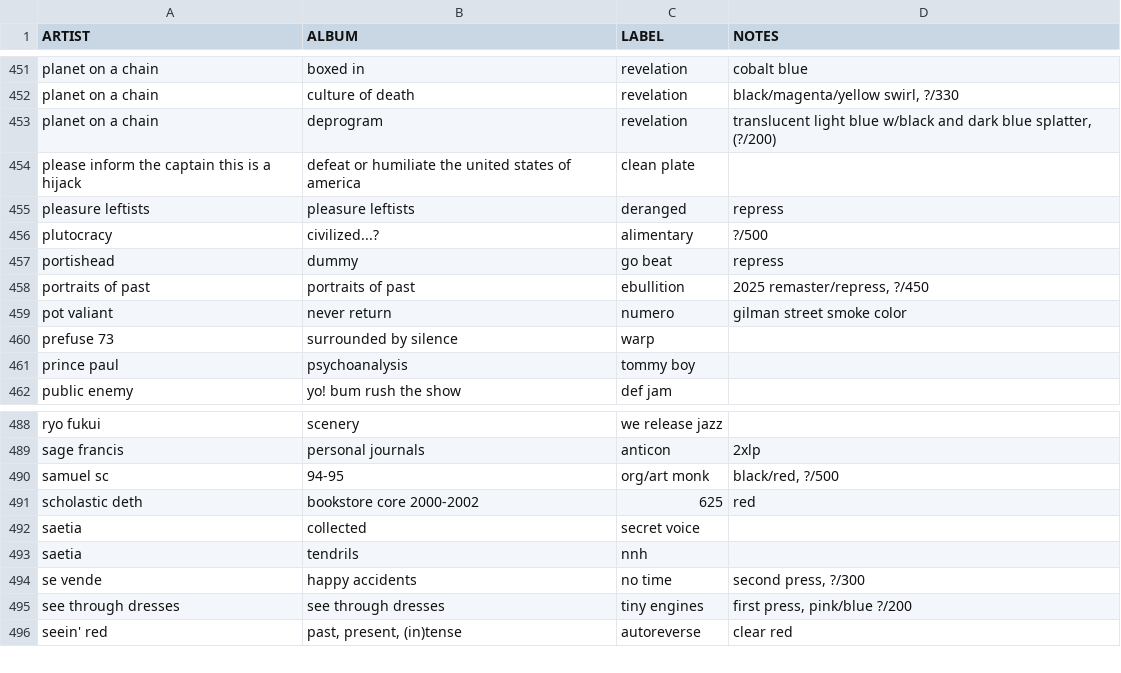
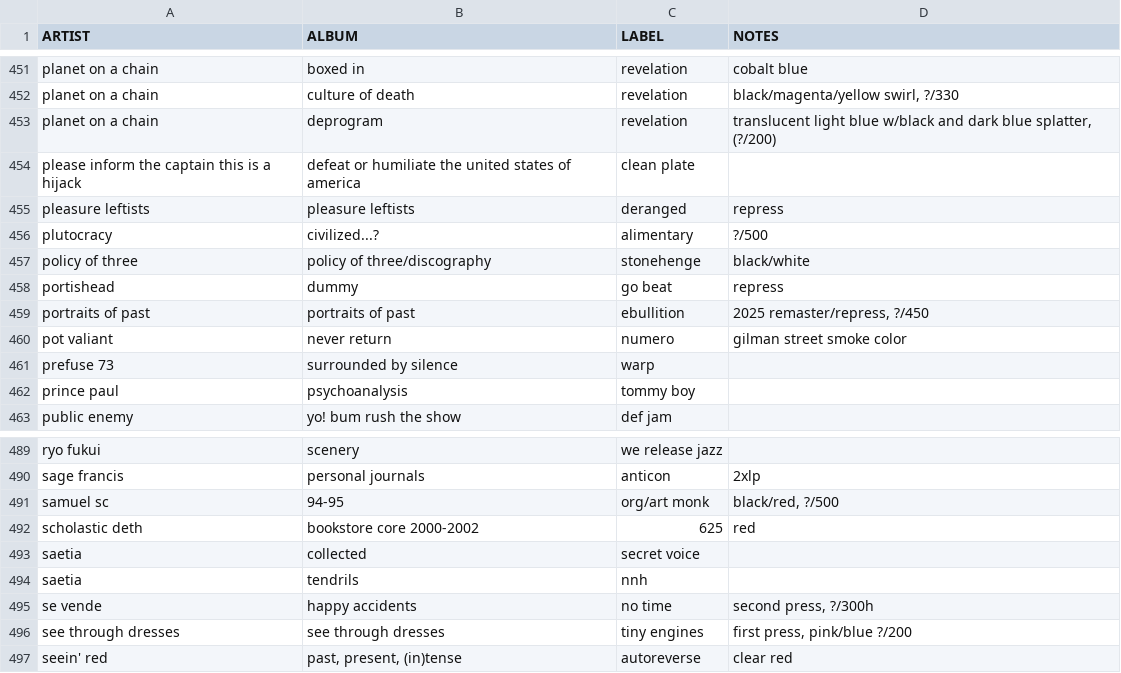
Before and after one commit to okjjj/tradelist, a CSV file: 12.csv, drawn as a sheet; only a part is shown, gaps mark what is left out.

```diff
--- a/12.csv
+++ b/12.csv
@@ -456,2 +456,3 @@ pleasure leftists,pleasure leftists,deranged,repress
 plutocracy,"civilized...?",alimentary,"?/500"
+policy of three,policy of three/discography,stonehenge,"black/white"
 portishead,dummy,go beat,repress
@@ -493,3 +494,3 @@ saetia,collected,secret voice,""
 saetia,tendrils,nnh,""
-se vende,happy accidents,no time,"second press, ?/300"
+se vende,happy accidents,no time,"second press, ?/300h"
 see through dresses,see through dresses,tiny engines,"first press, pink/blue ?/200"
```
Also changed, not shown: 7_comp.csv, tapes.csv, 1 other file.
